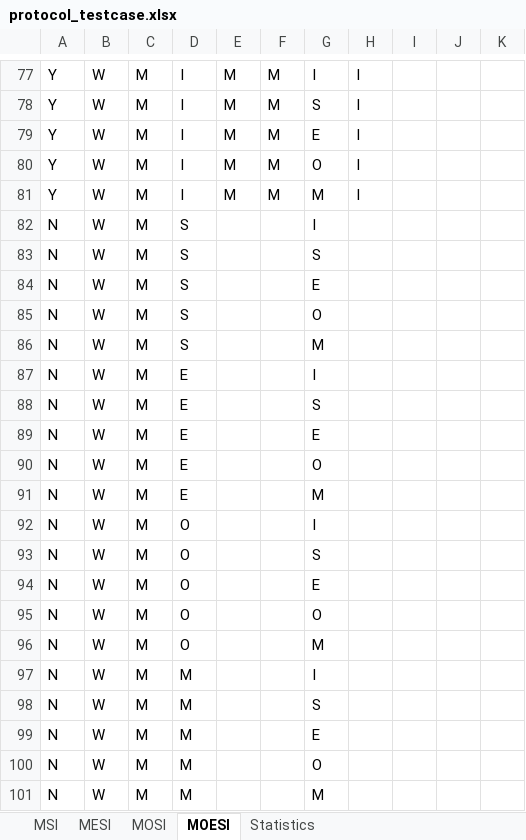
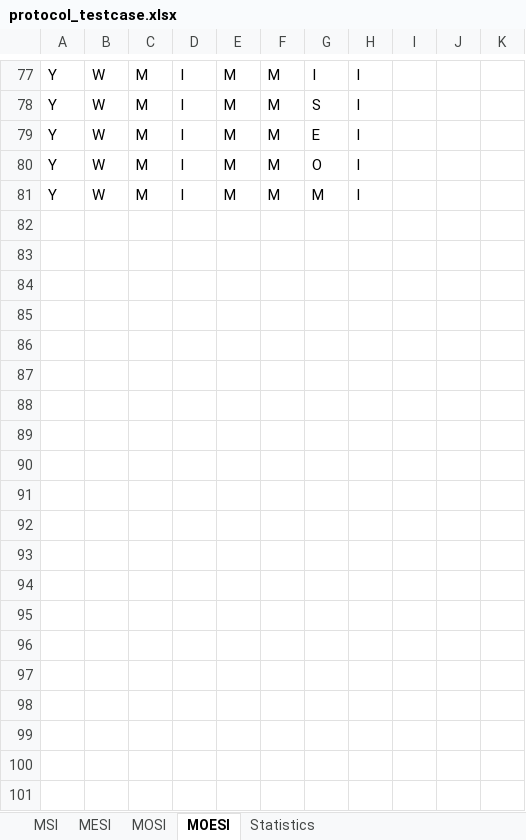
Before and after one commit to gdpande97/cache-coherence-simulator, an Excel workbook: protocol_testcase.xlsx, sheet MOESI, drawn as a sheet; only a part is shown, gaps mark what is left out; values as stored, in another font and other column widths than the file's, no borders; the diff covers the shown part only; the diff names each change by its address in the sheet, - before the commit and + after, or states it on an @@ line.

```diff
--- a/protocol_testcase.xlsx (sheet MOESI)
+++ b/protocol_testcase.xlsx (sheet MOESI)
@@ row 82 hidden: N | W | M | S |  |  | I @@
@@ row 83 hidden: N | W | M | S |  |  | S @@
@@ row 84 hidden: N | W | M | S |  |  | E @@
@@ row 85 hidden: N | W | M | S |  |  | O @@
@@ row 86 hidden: N | W | M | S |  |  | M @@
@@ row 87 hidden: N | W | M | E |  |  | I @@
@@ row 88 hidden: N | W | M | E |  |  | S @@
@@ row 89 hidden: N | W | M | E |  |  | E @@
@@ row 90 hidden: N | W | M | E |  |  | O @@
@@ row 91 hidden: N | W | M | E |  |  | M @@
@@ row 92 hidden: N | W | M | O |  |  | I @@
@@ row 93 hidden: N | W | M | O |  |  | S @@
@@ row 94 hidden: N | W | M | O |  |  | E @@
@@ row 95 hidden: N | W | M | O |  |  | O @@
@@ row 96 hidden: N | W | M | O |  |  | M @@
@@ row 97 hidden: N | W | M | M |  |  | I @@
@@ row 98 hidden: N | W | M | M |  |  | S @@
@@ row 99 hidden: N | W | M | M |  |  | E @@
@@ row 100 hidden: N | W | M | M |  |  | O @@
@@ row 101 hidden: N | W | M | M |  |  | M @@
```
Also changed, not shown: 56 hidden or unhidden rows elsewhere in this sheet, sheet MESI, sheet MOSI, sheet MSI, 2 other files.
